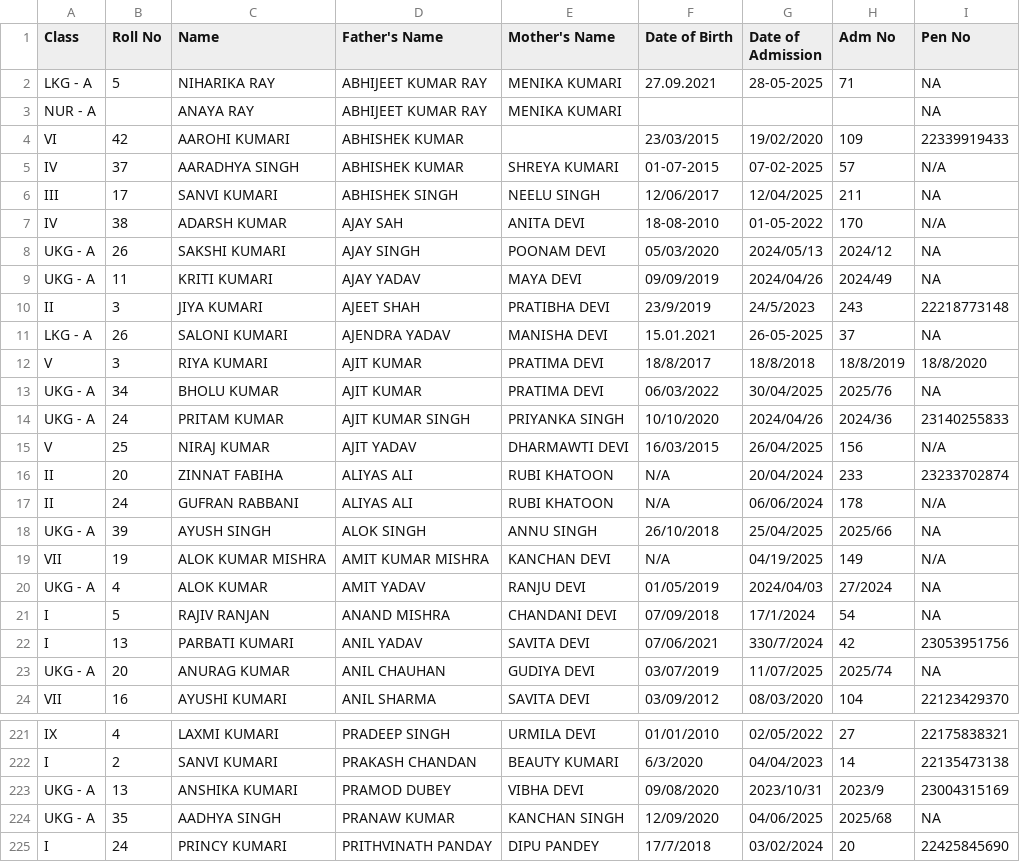
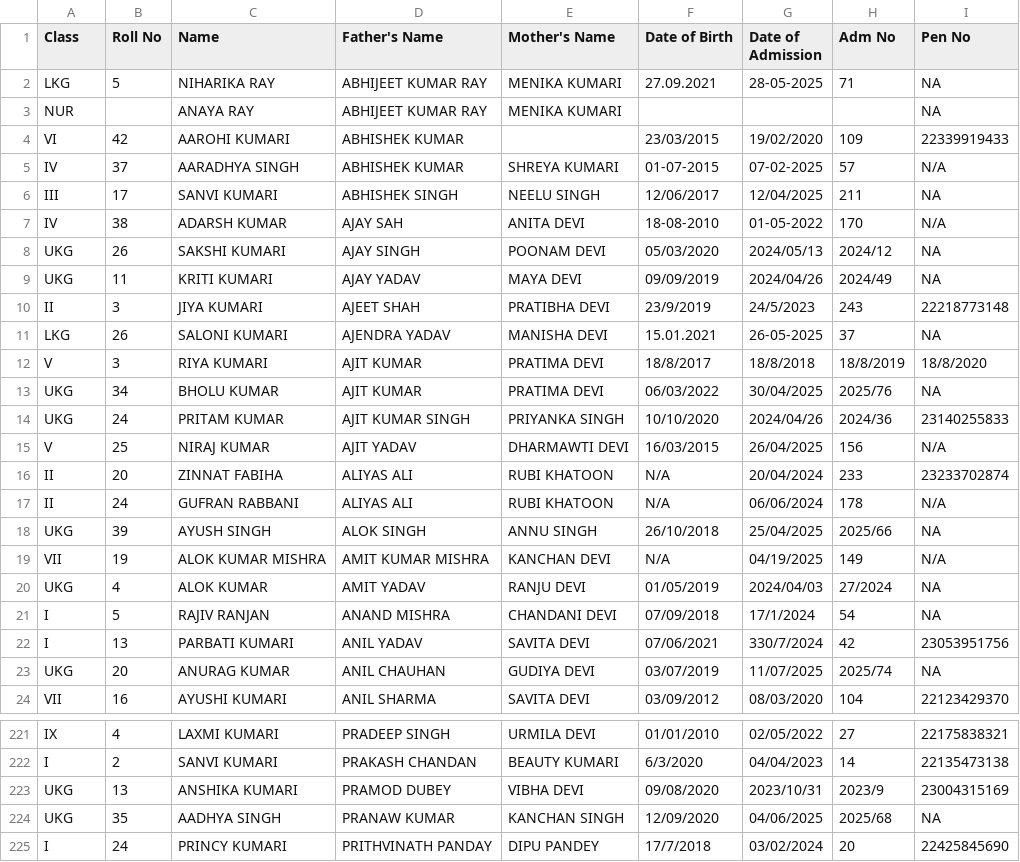
Before and after one commit to hfhs604/hfhs, a CSV file: students.csv, drawn as a sheet; only a part is shown, gaps mark what is left out; the diff covers the shown part only.

Commit message:
Update students.csv

```diff
--- a/students.csv
+++ b/students.csv
@@ -1,4 +1,4 @@
 Class,Roll No,Name,Father's Name,Mother's Name,Date of Birth,Date of Admission,Adm No,Pen No
-LKG - A,5,NIHARIKA RAY,ABHIJEET KUMAR RAY,MENIKA KUMARI,27.09.2021,28-05-2025,71,NA
-NUR - A,,ANAYA RAY,ABHIJEET KUMAR RAY,MENIKA KUMARI,,,,NA
+LKG,5,NIHARIKA RAY,ABHIJEET KUMAR RAY,MENIKA KUMARI,27.09.2021,28-05-2025,71,NA
+NUR,,ANAYA RAY,ABHIJEET KUMAR RAY,MENIKA KUMARI,,,,NA
 VI,42,AAROHI KUMARI,ABHISHEK KUMAR,,23/03/2015,19/02/2020,109,22339919433
@@ -7,9 +7,9 @@ III,17,SANVI KUMARI,ABHISHEK SINGH,NEELU SINGH,12/06/2017,12/04/2025,211,NA
 IV,38,ADARSH KUMAR,AJAY SAH,ANITA DEVI,18-08-2010,01-05-2022,170,N/A
-UKG - A,26,SAKSHI KUMARI,AJAY SINGH,POONAM DEVI,05/03/2020,2024/05/13,2024/12,NA
-UKG - A,11,KRITI KUMARI,AJAY YADAV,MAYA DEVI,09/09/2019,2024/04/26,2024/49,NA
+UKG,26,SAKSHI KUMARI,AJAY SINGH,POONAM DEVI,05/03/2020,2024/05/13,2024/12,NA
+UKG,11,KRITI KUMARI,AJAY YADAV,MAYA DEVI,09/09/2019,2024/04/26,2024/49,NA
 II,3,JIYA KUMARI,AJEET SHAH,PRATIBHA DEVI,23/9/2019,24/5/2023,243,22218773148
-LKG - A,26,SALONI KUMARI,AJENDRA YADAV,MANISHA DEVI,15.01.2021,26-05-2025,37,NA
+LKG,26,SALONI KUMARI,AJENDRA YADAV,MANISHA DEVI,15.01.2021,26-05-2025,37,NA
 V,3,RIYA KUMARI,AJIT KUMAR,PRATIMA DEVI,18/8/2017,18/8/2018,18/8/2019,18/8/2020
-UKG - A,34,BHOLU KUMAR,AJIT KUMAR,PRATIMA DEVI,06/03/2022,30/04/2025,2025/76,NA
-UKG - A,24,PRITAM KUMAR,AJIT KUMAR SINGH,PRIYANKA SINGH,10/10/2020,2024/04/26,2024/36,23140255833
+UKG,34,BHOLU KUMAR,AJIT KUMAR,PRATIMA DEVI,06/03/2022,30/04/2025,2025/76,NA
+UKG,24,PRITAM KUMAR,AJIT KUMAR SINGH,PRIYANKA SINGH,10/10/2020,2024/04/26,2024/36,23140255833
 V,25,NIRAJ KUMAR,AJIT YADAV,DHARMAWTI DEVI,16/03/2015,26/04/2025,156,N/A
@@ -17,8 +17,8 @@ II,20,ZINNAT FABIHA,ALIYAS ALI,RUBI KHATOON,N/A,20/04/2024,233,23233702874
 II,24,GUFRAN RABBANI,ALIYAS ALI,RUBI KHATOON,N/A,06/06/2024,178,N/A
-UKG - A,39,AYUSH SINGH,ALOK SINGH,ANNU SINGH,26/10/2018,25/04/2025,2025/66,NA
+UKG,39,AYUSH SINGH,ALOK SINGH,ANNU SINGH,26/10/2018,25/04/2025,2025/66,NA
 VII,19,ALOK KUMAR MISHRA,AMIT KUMAR MISHRA,KANCHAN DEVI,N/A,04/19/2025,149,N/A
-UKG - A,4,ALOK KUMAR,AMIT YADAV,RANJU DEVI,01/05/2019,2024/04/03,27/2024,NA
+UKG,4,ALOK KUMAR,AMIT YADAV,RANJU DEVI,01/05/2019,2024/04/03,27/2024,NA
 I,5,RAJIV RANJAN,ANAND MISHRA,CHANDANI DEVI,07/09/2018,17/1/2024,54,NA
 I,13,PARBATI KUMARI,ANIL YADAV,SAVITA DEVI,07/06/2021,330/7/2024,42,23053951756
-UKG - A,20,ANURAG KUMAR,ANIL CHAUHAN,GUDIYA DEVI,03/07/2019,11/07/2025,2025/74,NA
+UKG,20,ANURAG KUMAR,ANIL CHAUHAN,GUDIYA DEVI,03/07/2019,11/07/2025,2025/74,NA
 VII,16,AYUSHI KUMARI,ANIL SHARMA,SAVITA DEVI,03/09/2012,08/03/2020,104,22123429370
@@ -222,4 +222,4 @@ IX,4,LAXMI KUMARI,PRADEEP SINGH,URMILA DEVI,01/01/2010,02/05/2022,27,22175838321
 I,2,SANVI KUMARI,PRAKASH CHANDAN,BEAUTY KUMARI,6/3/2020,04/04/2023,14,22135473138
-UKG - A,13,ANSHIKA KUMARI,PRAMOD DUBEY,VIBHA DEVI,09/08/2020,2023/10/31,2023/9,23004315169
-UKG - A,35,AADHYA SINGH,PRANAW KUMAR,KANCHAN SINGH,12/09/2020,04/06/2025,2025/68,NA
+UKG,13,ANSHIKA KUMARI,PRAMOD DUBEY,VIBHA DEVI,09/08/2020,2023/10/31,2023/9,23004315169
+UKG,35,AADHYA SINGH,PRANAW KUMAR,KANCHAN SINGH,12/09/2020,04/06/2025,2025/68,NA
 I,24,PRINCY KUMARI,PRITHVINATH PANDAY,DIPU PANDEY,17/7/2018,03/02/2024,20,22425845690
```
Also changed, not shown: 57 edited cells elsewhere in this file.
